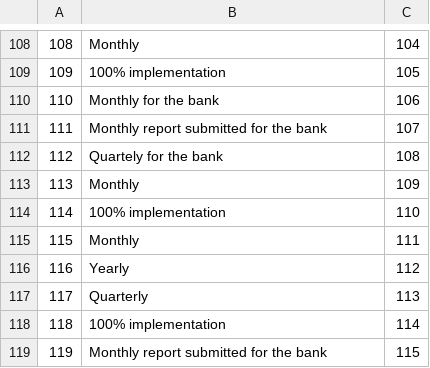
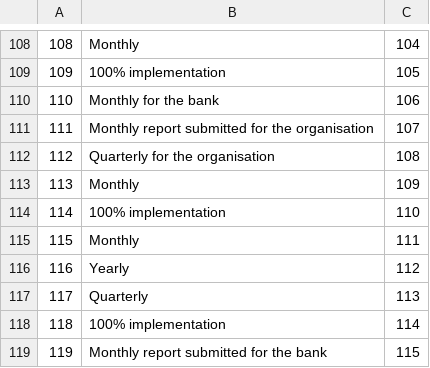
Before and after one commit to kwamedunno/balancesc, a CSV file: database/seeds/csvs/metrics_2.csv, drawn as a sheet; only a part is shown, gaps mark what is left out; the diff covers the shown part only.

```diff
--- a/database/seeds/csvs/metrics_2.csv
+++ b/database/seeds/csvs/metrics_2.csv
@@ -110,4 +110,4 @@
 110,Monthly for the bank,106
-111,Monthly report submitted for the bank,107
-112,Quartely for the bank,108
+111,Monthly report submitted for the organisation,107
+112,Quarterly for the organisation,108
 113,Monthly ,109
```
Also changed, not shown: 20 added rows and 5 edited cells elsewhere in this file, database/seeds/csvs/measures_2.csv, database/seeds/csvs/score_card_measures_2.csv, 14 other files.
